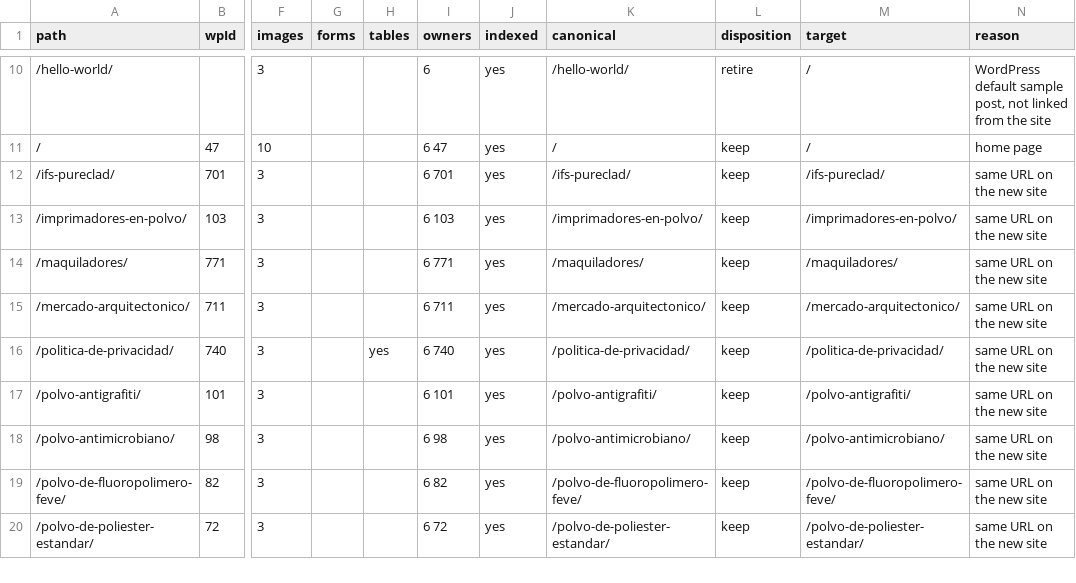
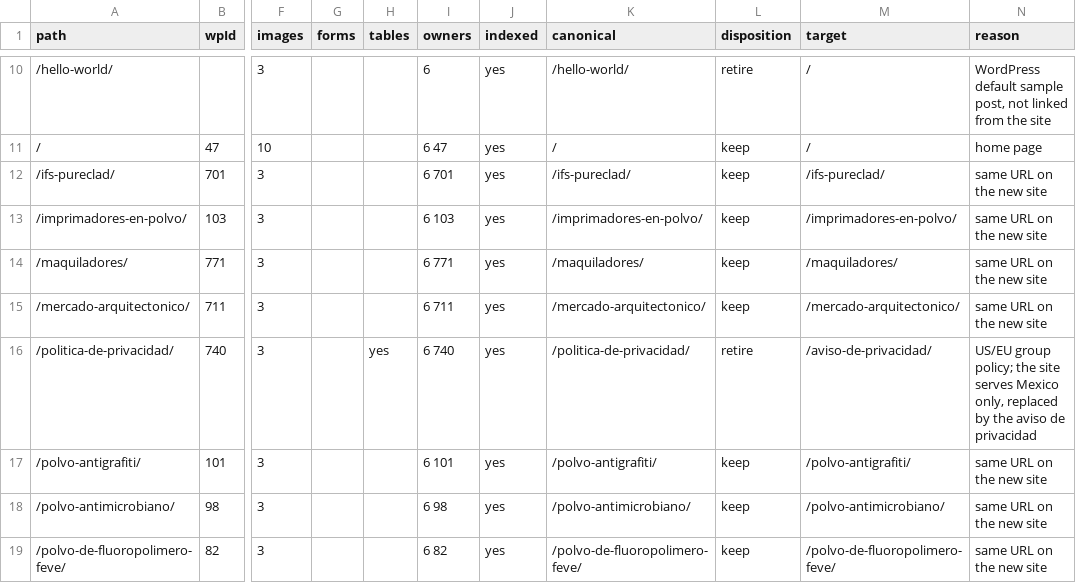
Before and after one commit to datum-digital-chris/IFS-Mexico, a CSV file: docs/url-ledger.csv, drawn as a sheet; only a part is shown, gaps mark what is left out; the shorter side is filled out with more unchanged rows; the diff names each change by its address in the sheet, - before the commit and + after, or states it on an @@ line.

```diff
--- a/docs/url-ledger.csv
+++ b/docs/url-ledger.csv
-L16 (disposition): keep
+L16 (disposition): retire
-M16 (target): /politica-de-privacidad/
+M16 (target): /aviso-de-privacidad/
-N16 (reason): same URL on the new site
+N16 (reason): US/EU group policy; the site serves Mexico only, replaced by the aviso de privacidad
```
Also changed, not shown: 7 other files.
